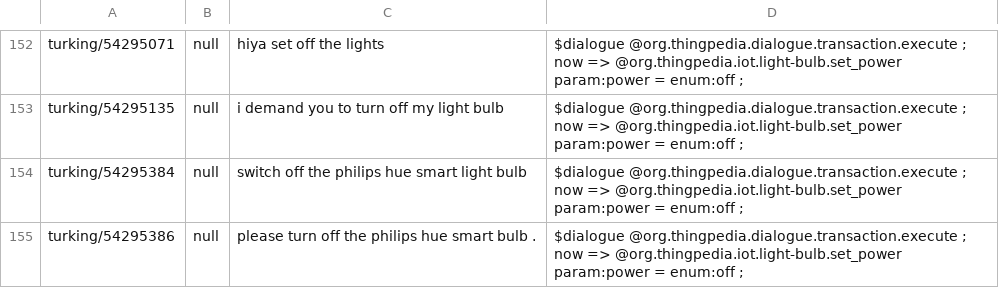
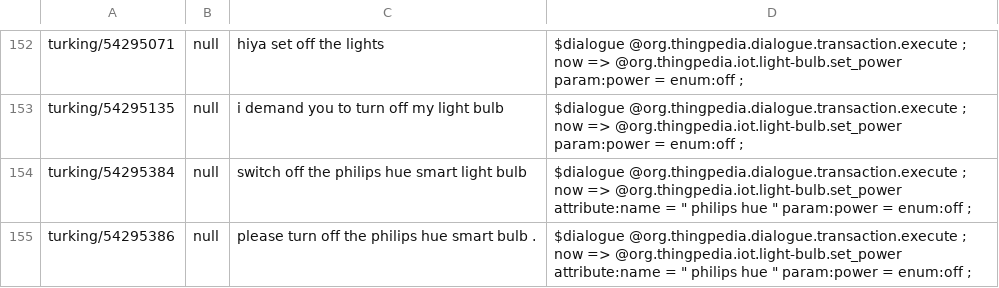
Before and after one commit to stanford-oval/thingpedia-common-devices, a TSV file: main/org.thingpedia.iot.light-bulb/eval/paraphrase.tsv (was staging/org.thingpedia.iot.light-bulb/eval/paraphrase.tsv), drawn as a sheet; only a part is shown, gaps mark what is left out; the diff covers the shown part only.

Commit message:
Restore light-bulb device to main release
This commit shows the steps needed to restore a staging IoT device:

- copy it to "main" directory
- adjust manifest:
  - lower case all annotations
  - remove ? from #_[prompt]
  - expand #_[canonical] as needed (for IoT, setting `property=[]`
    so we don't generate phrases that use "with")
  - replace #_[formatted] with #_[result]
- do a pass over all manually annotated data and all paraphrase file
  to ensure device names are annotated properly, and remove weird
  commands that are not supported
- move all compound commands that are newly supported from
  eval/staging to eval/universe or eval/main as appropriate

```diff
--- a/staging/org.thingpedia.iot.light-bulb/eval/paraphrase.tsv
+++ b/main/org.thingpedia.iot.light-bulb/eval/paraphrase.tsv
@@ -153,3 +153,3 @@ turking/54295071	null	hiya set off the lights	$dialogue @org.thingpedia.dialogue
 turking/54295135	null	i demand you to turn off my light bulb	$dialogue @org.thingpedia.dialogue.transaction.execute ; now => @org.thingpedia.iot.light-bulb.set_power param:power = enum:off ;
-turking/54295384	null	switch off the philips hue smart light bulb	$dialogue @org.thingpedia.dialogue.transaction.execute ; now => @org.thingpedia.iot.light-bulb.set_power param:power = enum:off ;
-turking/54295386	null	please turn off the philips hue smart bulb .	$dialogue @org.thingpedia.dialogue.transaction.execute ; now => @org.thingpedia.iot.light-bulb.set_power param:power = enum:off ;
+turking/54295384	null	switch off the philips hue smart light bulb	$dialogue @org.thingpedia.dialogue.transaction.execute ; now => @org.thingpedia.iot.light-bulb.set_power attribute:name = " philips hue " param:power = enum:off ;
+turking/54295386	null	please turn off the philips hue smart bulb .	$dialogue @org.thingpedia.dialogue.transaction.execute ; now => @org.thingpedia.iot.light-bulb.set_power attribute:name = " philips hue " param:power = enum:off ;
```
Also changed, not shown: 7 edited cells elsewhere in this file, eval/staging/paraphrase.tsv, eval/universe/paraphrase.tsv, 9 other files.
